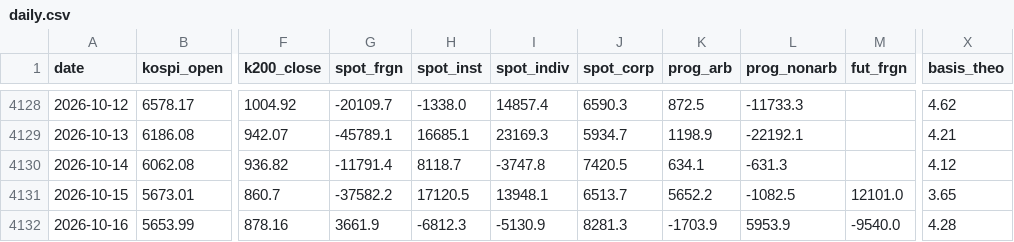
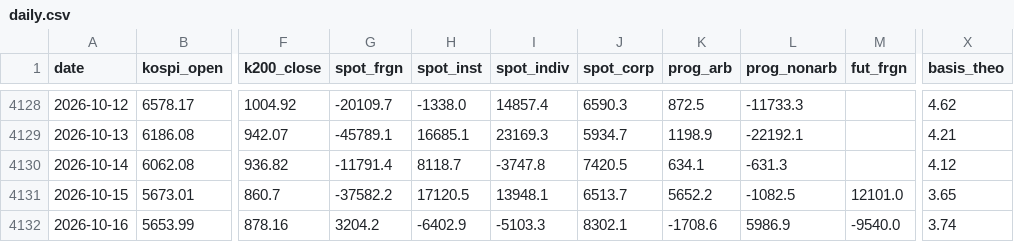
Before and after one commit to hk99915-bot/market-screener, a CSV file: data/deriv/daily.csv, drawn as a sheet; only a part is shown, gaps mark what is left out; the diff names each change by its address in the sheet, - before the commit and + after, or states it on an @@ line.

Commit message:
deriv: 2026-10-16T12:43

```diff
--- a/data/deriv/daily.csv
+++ b/data/deriv/daily.csv
-G4132 (spot_frgn): 3661.9
+G4132 (spot_frgn): 3204.2
-H4132 (spot_inst): -6812.3
+H4132 (spot_inst): -6402.9
-I4132 (spot_indiv): -5130.9
+I4132 (spot_indiv): -5103.3
-J4132 (spot_corp): 8281.3
+J4132 (spot_corp): 8302.1
-K4132 (prog_arb): -1703.9
+K4132 (prog_arb): -1708.6
-L4132 (prog_nonarb): 5953.9
+L4132 (prog_nonarb): 5986.9
-X4132 (basis_theo): 4.28
+X4132 (basis_theo): 3.74
```
Also changed, not shown: 3 other files.
